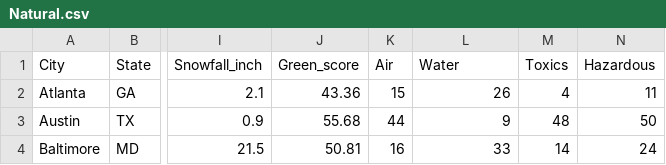
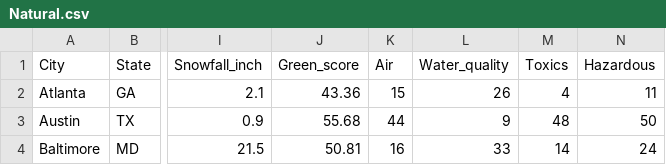
Before and after one commit to UWSEDS-aut17/uwseds-group-city-fynders, a CSV file: data/Natural.csv, drawn as a sheet; only a part is shown, gaps mark what is left out; the diff names each change by its address in the sheet, - before the commit and + after, or states it on an @@ line.

Commit message:
Natural

```diff
--- a/data/Natural.csv
+++ b/data/Natural.csv
-L1: Water
+L1: Water_quality
```
